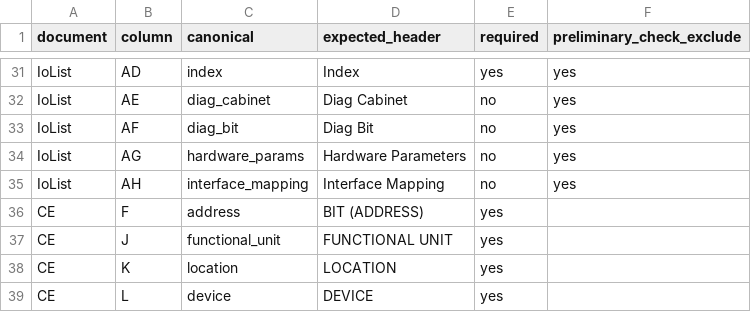
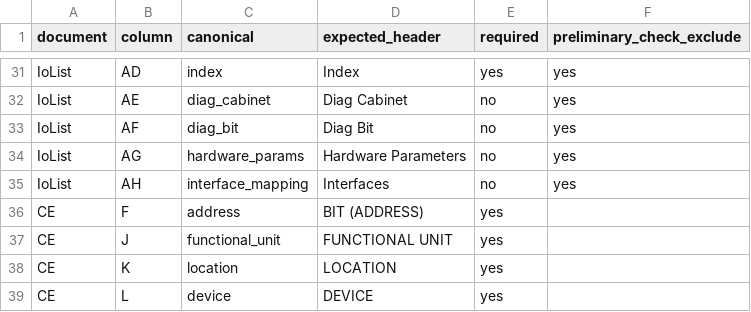
Before and after one commit to thebdr/Openn2, a CSV file: Pipeline5App/config_project/shared/documents/column_map.csv, drawn as a sheet; only a part is shown, gaps mark what is left out.

```diff
--- a/Pipeline5App/config_project/shared/documents/column_map.csv
+++ b/Pipeline5App/config_project/shared/documents/column_map.csv
@@ -34,3 +34,3 @@ IoList,AF,diag_bit,Diag Bit,no,yes
 IoList,AG,hardware_params,Hardware Parameters,no,yes
-IoList,AH,interface_mapping,Interface Mapping,no,yes
+IoList,AH,interface_mapping,Interfaces,no,yes
 CE,F,address,BIT (ADDRESS),yes,
```
Also changed, not shown: Shared/HardwareConfigBuilderData/DeviceTypesDatabase.csv, 10 other files.
